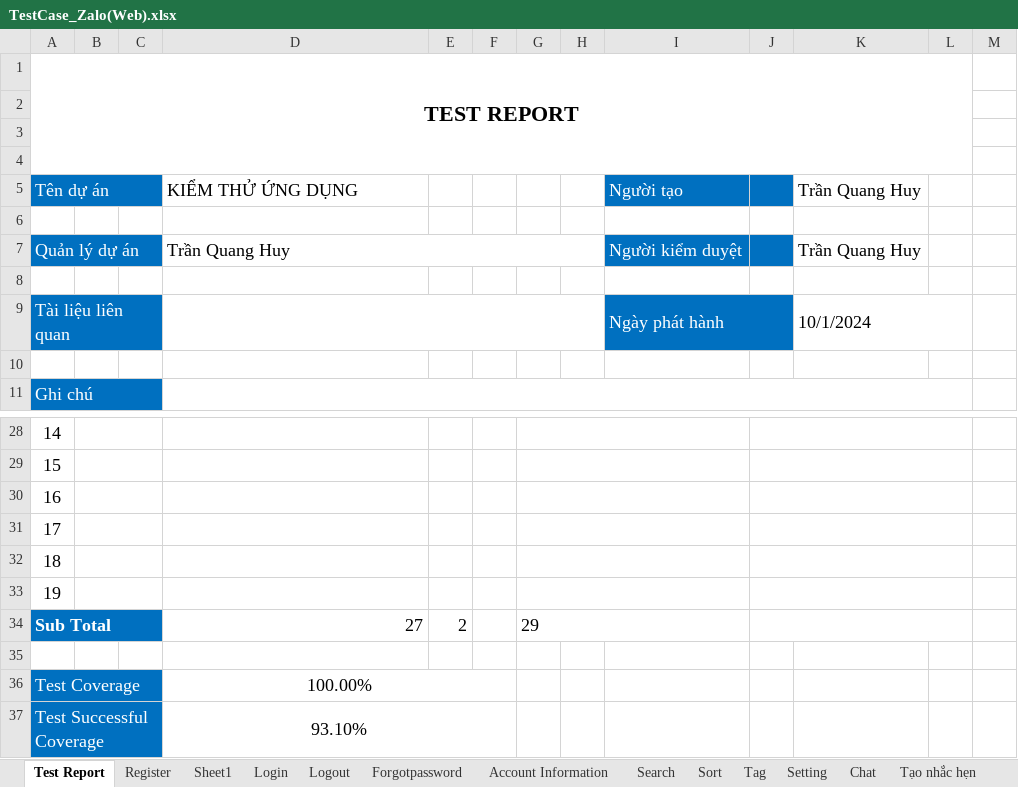
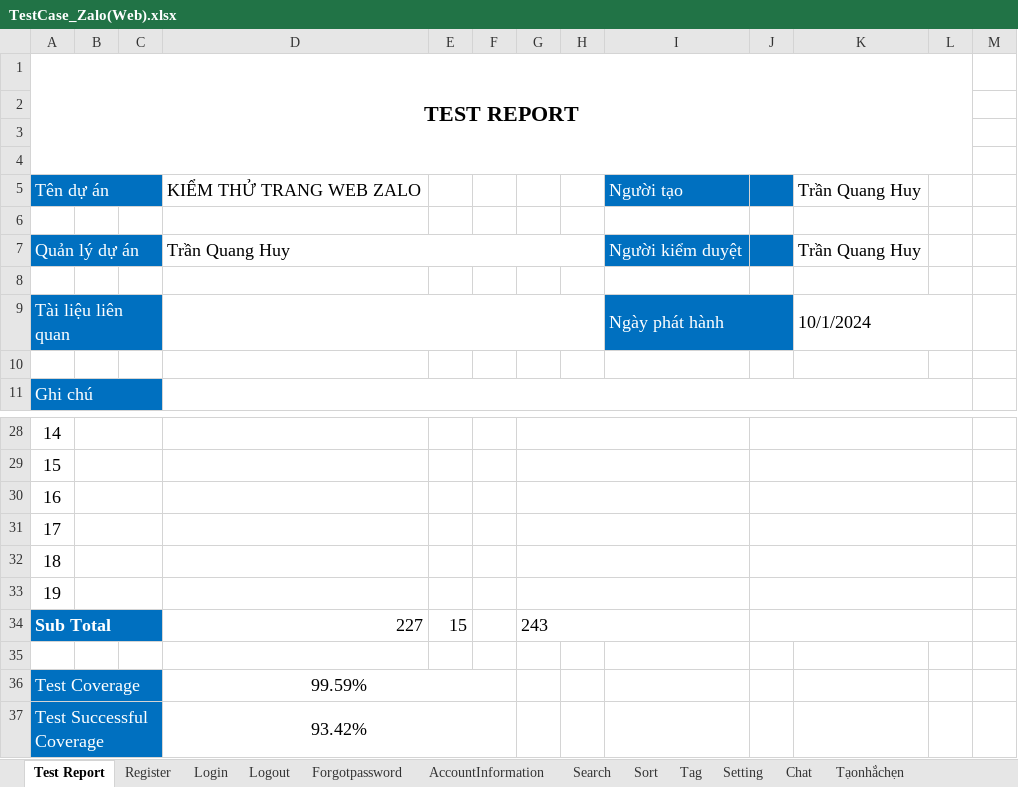
Before and after one commit to HuyDapDa/TestZaloWeb, an Excel workbook: TestCase_Zalo(Web).xlsx, sheet Test Report, drawn as a sheet; only a part is shown, gaps mark what is left out; values as stored, in another font and other column widths than the file's, no borders; the diff covers the shown part only; the diff names each change by its address in the sheet, - before the commit and + after, or states it on an @@ line.

```diff
--- a/TestCase_Zalo(Web).xlsx (sheet Test Report)
+++ b/TestCase_Zalo(Web).xlsx (sheet Test Report)
-sheet tab: Account Information
+sheet tab: AccountInformation
-sheet tab: Tạo nhắc hẹn
+sheet tab: Tạonhắchẹn
-sheet tab: Sheet1
-D5: KIỂM THỬ ỨNG DỤNG
+D5: KIỂM THỬ TRANG WEB ZALO
-D34: 27
+D34: 227
-E34: 2
+E34: 15
-G34: 29
+G34: 243
-D36: 100.00%
+D36: 99.59%
-D37: 93.10%
+D37: 93.42%
```
Also changed, not shown: 36 edited cells elsewhere in this sheet.
